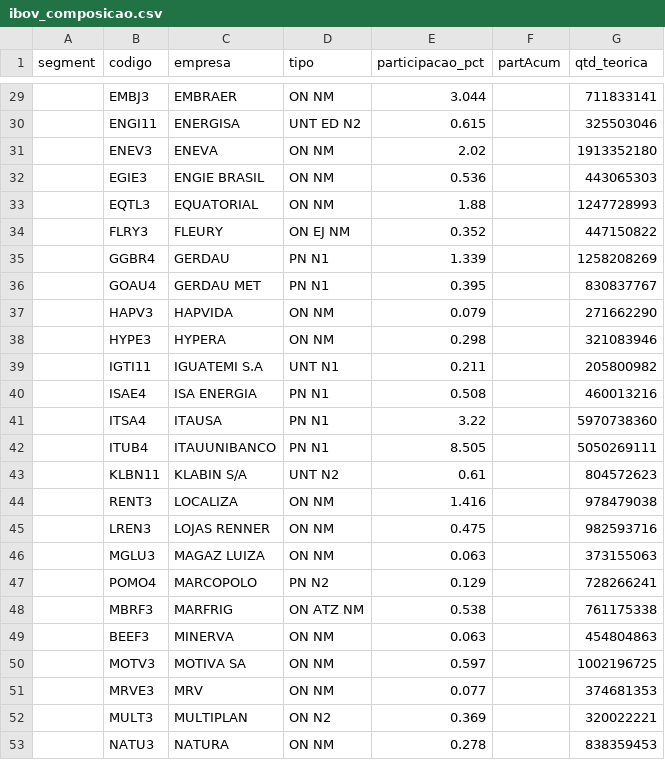
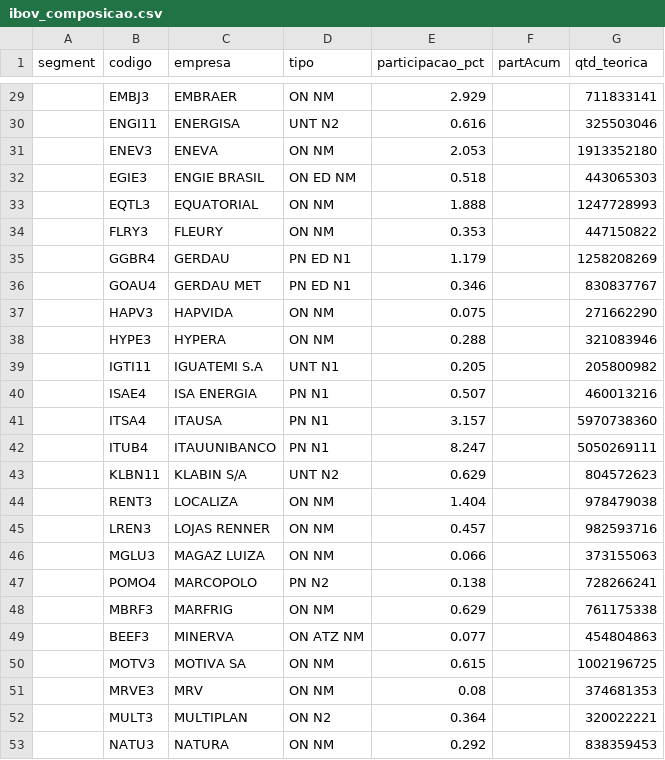
Before and after one commit to jmagomez/ibov-spx-pe-dashboard, a CSV file: data/processed/ibov_composicao.csv, drawn as a sheet; only a part is shown, gaps mark what is left out; the diff covers the shown part only.

```diff
--- a/data/processed/ibov_composicao.csv
+++ b/data/processed/ibov_composicao.csv
@@ -29,25 +29,25 @@ segment,codigo,empresa,tipo,participacao_pct,partAcum,qtd_teorica
-,EMBJ3,EMBRAER,ON      NM,3.044,,711833141
-,ENGI11,ENERGISA,UNT ED  N2,0.615,,325503046
-,ENEV3,ENEVA,ON      NM,2.02,,1913352180
-,EGIE3,ENGIE BRASIL,ON      NM,0.536,,443065303
-,EQTL3,EQUATORIAL,ON      NM,1.88,,1247728993
-,FLRY3,FLEURY,ON  EJ  NM,0.352,,447150822
-,GGBR4,GERDAU,PN      N1,1.339,,1258208269
-,GOAU4,GERDAU MET,PN      N1,0.395,,830837767
-,HAPV3,HAPVIDA,ON      NM,0.079,,271662290
-,HYPE3,HYPERA,ON      NM,0.298,,321083946
-,IGTI11,IGUATEMI S.A,UNT     N1,0.211,,205800982
-,ISAE4,ISA ENERGIA,PN      N1,0.508,,460013216
-,ITSA4,ITAUSA,PN      N1,3.22,,5970738360
-,ITUB4,ITAUUNIBANCO,PN      N1,8.505,,5050269111
-,KLBN11,KLABIN S/A,UNT     N2,0.61,,804572623
-,RENT3,LOCALIZA,ON      NM,1.416,,978479038
-,LREN3,LOJAS RENNER,ON      NM,0.475,,982593716
-,MGLU3,MAGAZ LUIZA,ON      NM,0.063,,373155063
-,POMO4,MARCOPOLO,PN      N2,0.129,,728266241
-,MBRF3,MARFRIG,ON  ATZ NM,0.538,,761175338
-,BEEF3,MINERVA,ON      NM,0.063,,454804863
-,MOTV3,MOTIVA SA,ON      NM,0.597,,1002196725
-,MRVE3,MRV,ON      NM,0.077,,374681353
-,MULT3,MULTIPLAN,ON      N2,0.369,,320022221
-,NATU3,NATURA,ON      NM,0.278,,838359453
+,EMBJ3,EMBRAER,ON      NM,2.929,,711833141
+,ENGI11,ENERGISA,UNT     N2,0.616,,325503046
+,ENEV3,ENEVA,ON      NM,2.053,,1913352180
+,EGIE3,ENGIE BRASIL,ON  ED  NM,0.518,,443065303
+,EQTL3,EQUATORIAL,ON      NM,1.888,,1247728993
+,FLRY3,FLEURY,ON      NM,0.353,,447150822
+,GGBR4,GERDAU,PN  ED  N1,1.179,,1258208269
+,GOAU4,GERDAU MET,PN  ED  N1,0.346,,830837767
+,HAPV3,HAPVIDA,ON      NM,0.075,,271662290
+,HYPE3,HYPERA,ON      NM,0.288,,321083946
+,IGTI11,IGUATEMI S.A,UNT     N1,0.205,,205800982
+,ISAE4,ISA ENERGIA,PN      N1,0.507,,460013216
+,ITSA4,ITAUSA,PN      N1,3.157,,5970738360
+,ITUB4,ITAUUNIBANCO,PN      N1,8.247,,5050269111
+,KLBN11,KLABIN S/A,UNT     N2,0.629,,804572623
+,RENT3,LOCALIZA,ON      NM,1.404,,978479038
+,LREN3,LOJAS RENNER,ON      NM,0.457,,982593716
+,MGLU3,MAGAZ LUIZA,ON      NM,0.066,,373155063
+,POMO4,MARCOPOLO,PN      N2,0.138,,728266241
+,MBRF3,MARFRIG,ON      NM,0.629,,761175338
+,BEEF3,MINERVA,ON  ATZ NM,0.077,,454804863
+,MOTV3,MOTIVA SA,ON      NM,0.615,,1002196725
+,MRVE3,MRV,ON      NM,0.08,,374681353
+,MULT3,MULTIPLAN,ON      N2,0.364,,320022221
+,NATU3,NATURA,ON      NM,0.292,,838359453
```
Also changed, not shown: 59 edited cells elsewhere in this file, data/processed/comparativo.csv, data/processed/ibov.csv, 5 other files.
